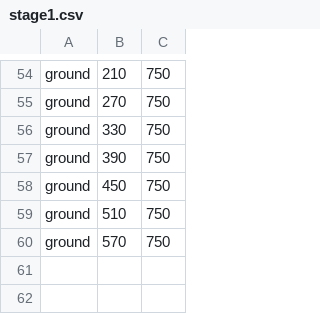
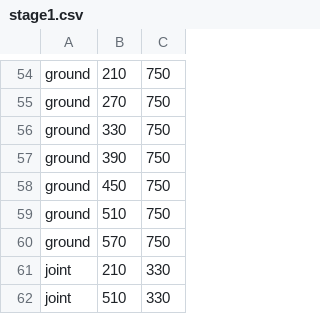
Before and after one commit to ryuryu-ymj/Pendulum2, a CSV file: res/stage/stage1.csv, drawn as a sheet; only a part is shown, gaps mark what is left out.

```diff
--- a/res/stage/stage1.csv
+++ b/res/stage/stage1.csv
@@ -60 +60,3 @@ ground,510,750
 ground,570,750
+joint,210,330
+joint,510,330
```
Also changed, not shown: 6 other files.
